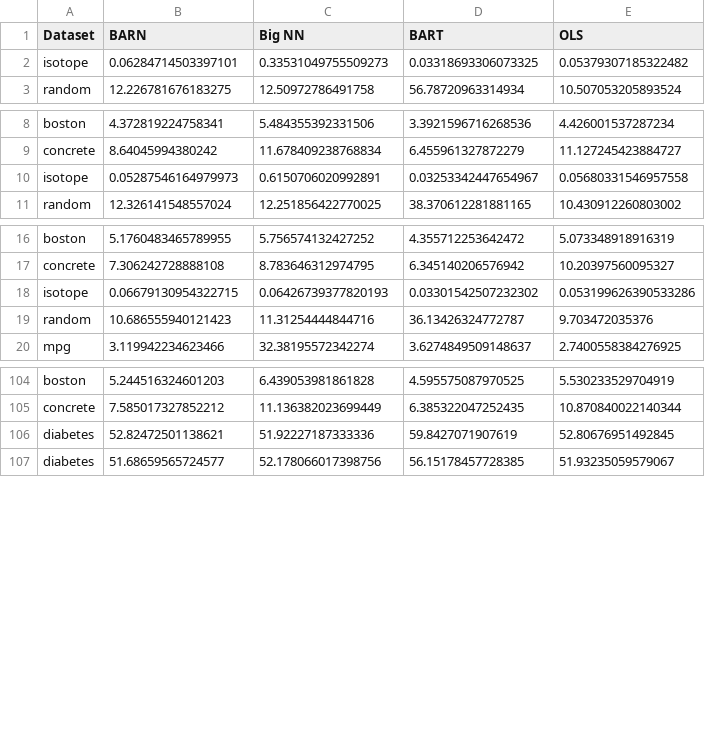
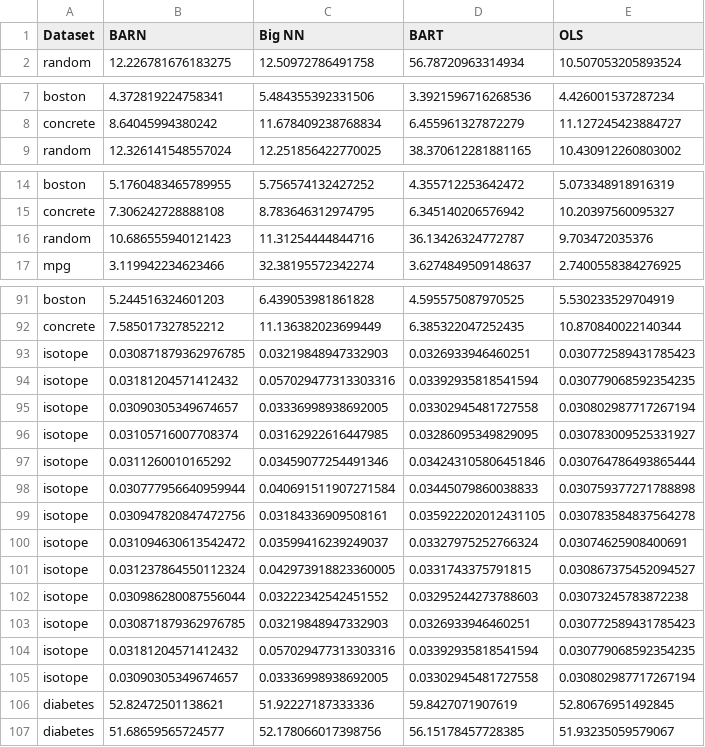
Before and after one commit to dvbuntu/barn, a CSV file: results/res_all.csv, drawn as a sheet; only a part is shown, gaps mark what is left out; removed rows and columns are numbered as before the commit, all else as after; the diff covers the shown part only; the diff names each change by its address in the sheet, - before the commit and + after, or states it on an @@ line.

Commit message:
Update isotope dataloading, rerun models, and more writing

```diff
--- a/results/res_all.csv
+++ b/results/res_all.csv
-row 2: isotope | 0.06284714503397101 | 0.33531049755509273 | 0.03318693306073325 | 0.05379307185322482
-row 10: isotope | 0.05287546164979973 | 0.6150706020992891 | 0.03253342447654967 | 0.05680331546957558
-row 18: isotope | 0.06679130954322715 | 0.06426739377820193 | 0.03301542507232302 | 0.053199626390533286
+row 93: isotope | 0.030871879362976785 | 0.03219848947332903 | 0.0326933946460251 | 0.030772589431785423
+row 94: isotope | 0.03181204571412432 | 0.057029477313303316 | 0.03392935818541594 | 0.030779068592354235
+row 95: isotope | 0.03090305349674657 | 0.03336998938692005 | 0.03302945481727558 | 0.030802987717267194
+row 96: isotope | 0.03105716007708374 | 0.03162922616447985 | 0.03286095349829095 | 0.030783009525331927
+row 97: isotope | 0.0311260010165292 | 0.03459077254491346 | 0.034243105806451846 | 0.030764786493865444
+row 98: isotope | 0.030777956640959944 | 0.040691511907271584 | 0.03445079860038833 | 0.030759377271788898
+row 99: isotope | 0.030947820847472756 | 0.03184336909508161 | 0.035922202012431105 | 0.030783584837564278
+row 100: isotope | 0.031094630613542472 | 0.03599416239249037 | 0.03327975252766324 | 0.03074625908400691
+row 101: isotope | 0.031237864550112324 | 0.042973918823360005 | 0.0331743375791815 | 0.030867375452094527
+row 102: isotope | 0.030986280087556044 | 0.03222342542451552 | 0.03295244273788603 | 0.03073245783872238
+row 103: isotope | 0.030871879362976785 | 0.03219848947332903 | 0.0326933946460251 | 0.030772589431785423
+row 104: isotope | 0.03181204571412432 | 0.057029477313303316 | 0.03392935818541594 | 0.030779068592354235
+row 105: isotope | 0.03090305349674657 | 0.03336998938692005 | 0.03302945481727558 | 0.030802987717267194
```
Also changed, not shown: 10 removed rows elsewhere in this file, results/time_all.csv, 3 other files.
